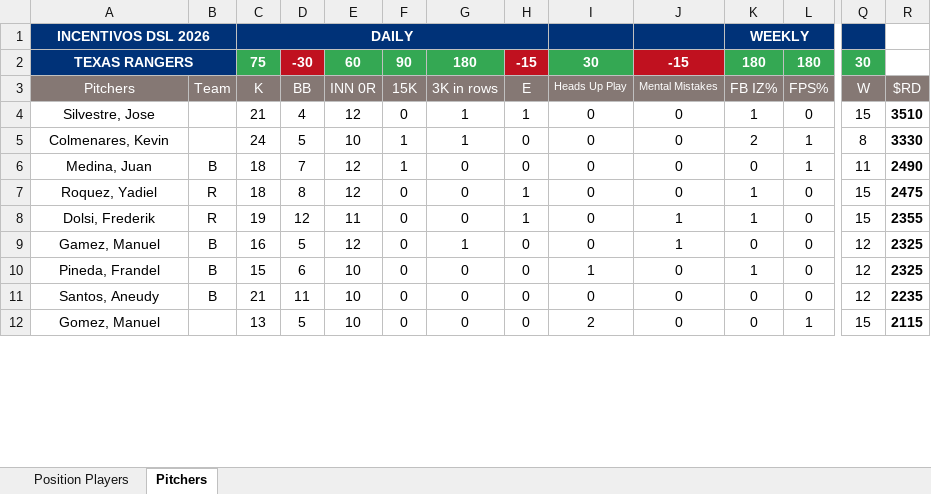
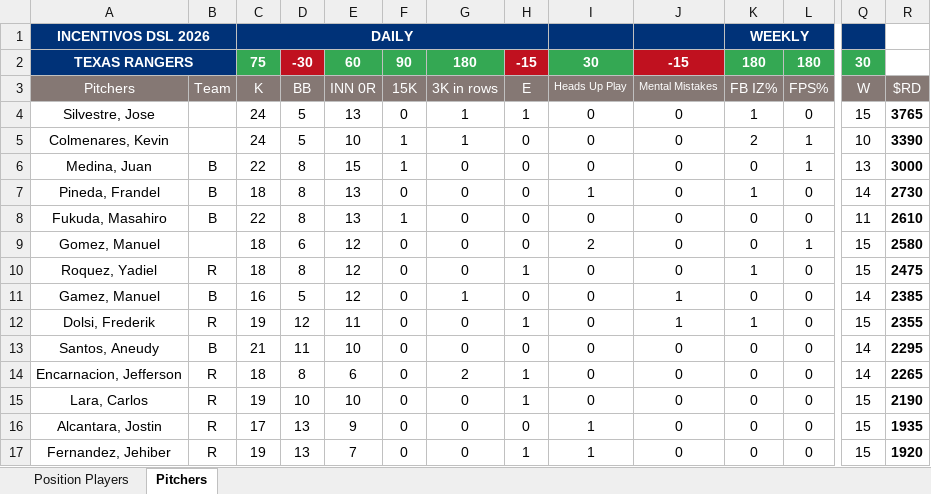
Before and after one commit to AlfredoGIIB/rangers-incentive-league, an Excel workbook: Incentives System - DR TEX 2026.xlsx, sheet Pitchers, drawn as a sheet; only a part is shown, gaps mark what is left out; values as stored, in another font and other column widths than the file's, no borders; charts and pictures and conditional formats not drawn; removed rows and columns are numbered as before the commit, all else as after; rows hold the shown columns only; the diff covers the shown part only; the diff names each change by its address in the sheet, - before the commit and + after, or states it on an @@ line.

```diff
--- a/Incentives System - DR TEX 2026.xlsx (sheet Pitchers)
+++ b/Incentives System - DR TEX 2026.xlsx (sheet Pitchers)
-C4: 21
+C4: 24
-D4: 4
+D4: 5
-E4: 12
+E4: 13
-R4: 3510
+R4: 3765
-Q5: 8
+Q5: 10
-R5: 3330
+R5: 3390
-C6: 18
+C6: 22
-D6: 7
+D6: 8
-E6: 12
+E6: 15
-Q6: 11
+Q6: 13
-R6: 2490
+R6: 3000
+row 7: Pineda, Frandel | B | 18 | 8 | 13 | 0 | 0 | 0 | 1 | 0 | 1 | 0 | 14 | 2730
+row 8: Fukuda, Masahiro | B | 22 | 8 | 13 | 1 | 0 | 0 | 0 | 0 | 0 | 0 | 11 | 2610
+row 9: Gomez, Manuel | R | 18 | 6 | 12 | 0 | 0 | 0 | 2 | 0 | 0 | 1 | 15 | 2580
+row 11: Gamez, Manuel | B | 16 | 5 | 12 | 0 | 1 | 0 | 0 | 1 | 0 | 0 | 14 | 2385
-row 9: Gamez, Manuel | B | 16 | 5 | 12 | 0 | 1 | 0 | 0 | 1 | 0 | 0 | 12 | 2325
-row 10: Pineda, Frandel | B | 15 | 6 | 10 | 0 | 0 | 0 | 1 | 0 | 1 | 0 | 12 | 2325
-Q13: 12
+Q13: 14
-R13: 2235
+R13: 2295
+row 14: Encarnacion, Jefferson | R | 18 | 8 | 6 | 0 | 2 | 1 | 0 | 0 | 0 | 0 | 14 | 2265
+row 15: Lara, Carlos | R | 19 | 10 | 10 | 0 | 0 | 1 | 0 | 0 | 0 | 0 | 15 | 2190
+row 16: Alcantara, Jostin | R | 17 | 13 | 9 | 0 | 0 | 0 | 1 | 0 | 0 | 0 | 15 | 1935
-A17: Gomez, Manuel
+A17: Fernandez, Jehiber
-B17 text colour: #FFFFFF
+B17 text colour: black
-C17: 13
+C17: 19
-D17: 5
+D17: 13
-E17: 10
+E17: 7
-H17: 0
+H17: 1
-I17: 2
+I17: 1
-L17: 1
+L17: 0
-R17: 2115
+R17: 1920
```
Also changed, not shown: 1 added row, 5 removed rows and 46 edited cells elsewhere in this sheet, sheet Position Players, formulas that keep their value.
